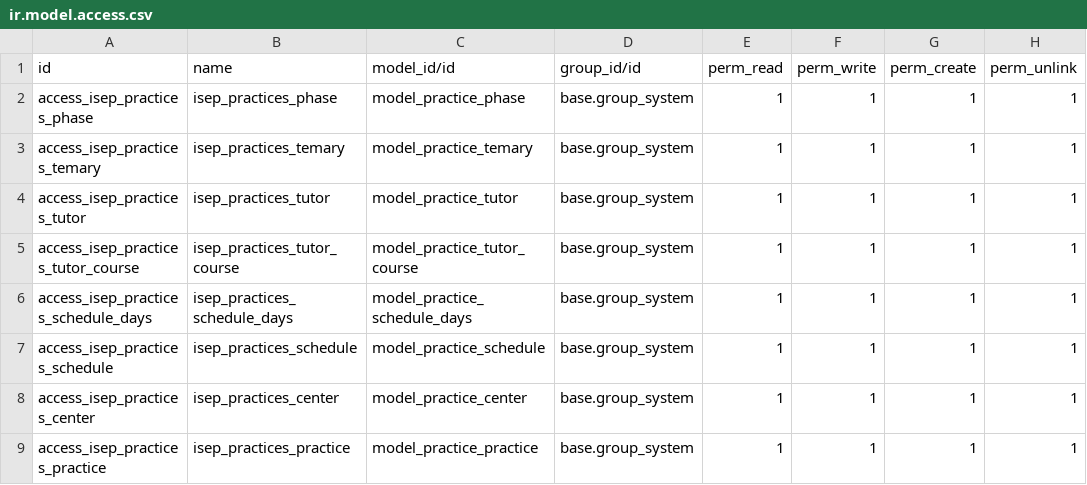
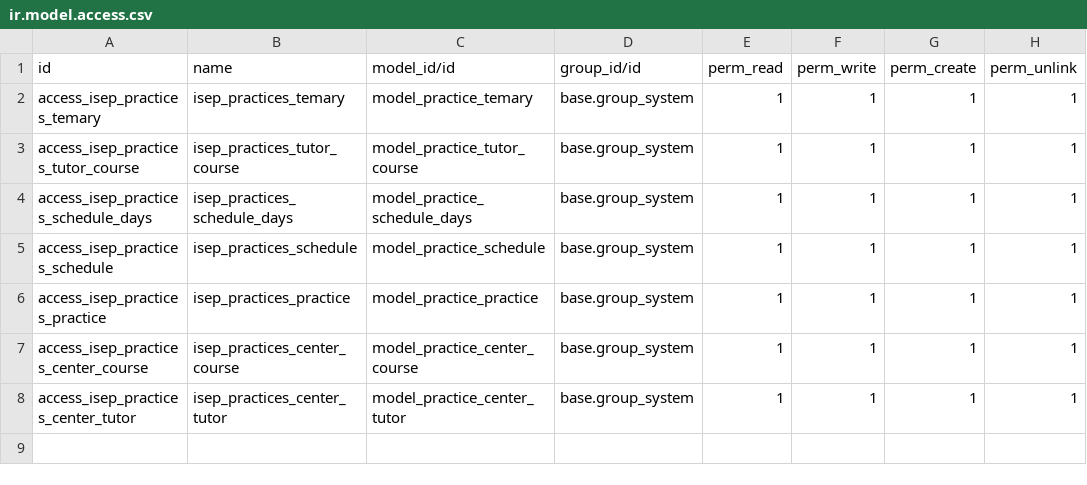
Before and after one commit to jhomson-isep/Python_test, a CSV file: isep_practices/security/ir.model.access.csv, drawn as a sheet.

```diff
--- a/isep_practices/security/ir.model.access.csv
+++ b/isep_practices/security/ir.model.access.csv
@@ -1,5 +1,3 @@
 id,name,model_id/id,group_id/id,perm_read,perm_write,perm_create,perm_unlink
-access_isep_practices_phase,isep_practices_phase,model_practice_phase,base.group_system,1,1,1,1
 access_isep_practices_temary,isep_practices_temary,model_practice_temary,base.group_system,1,1,1,1
-access_isep_practices_tutor,isep_practices_tutor,model_practice_tutor,base.group_system,1,1,1,1
 access_isep_practices_tutor_course,isep_practices_tutor_course,model_practice_tutor_course,base.group_system,1,1,1,1
@@ -7,3 +5,4 @@ access_isep_practices_schedule_days,isep_practices_schedule_days,model_practice_
 access_isep_practices_schedule,isep_practices_schedule,model_practice_schedule,base.group_system,1,1,1,1
-access_isep_practices_center,isep_practices_center,model_practice_center,base.group_system,1,1,1,1
 access_isep_practices_practice,isep_practices_practice,model_practice_practice,base.group_system,1,1,1,1
+access_isep_practices_center_course,isep_practices_center_course,model_practice_center_course,base.group_system,1,1,1,1
+access_isep_practices_center_tutor,isep_practices_center_tutor,model_practice_center_tutor,base.group_system,1,1,1,1
```
Also changed, not shown: 40 other files.
